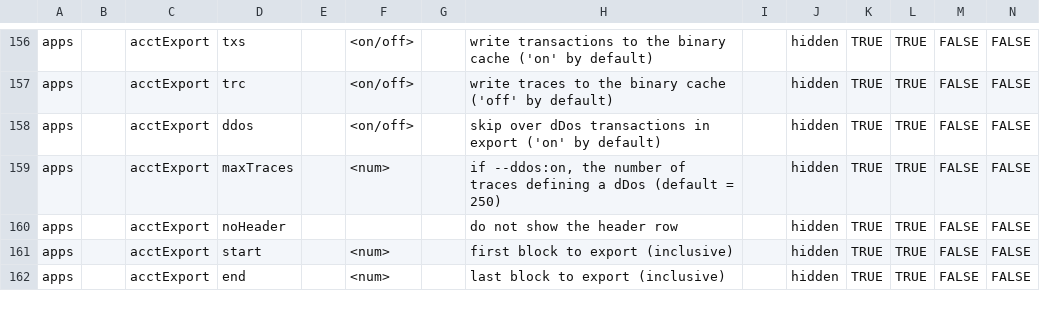
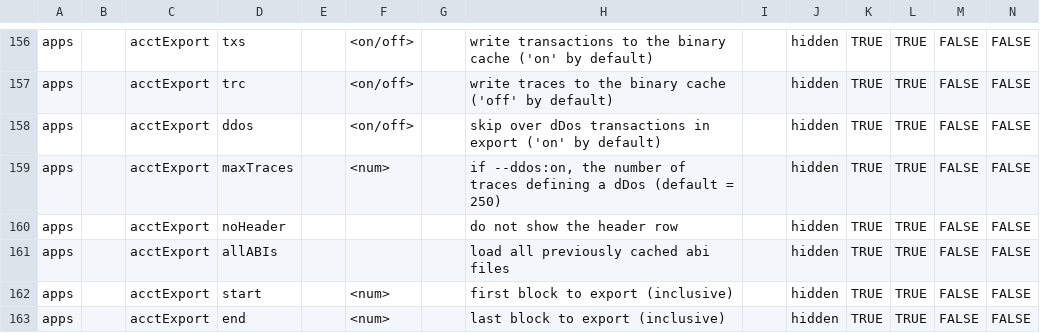
Before and after one commit to TrueBlocks/trueblocks-docker, a CSV file: template-parser/misc/example.csv, drawn as a sheet; only a part is shown, gaps mark what is left out; rows hold the shown columns only; the diff names each change by its address in the sheet, - before the commit and + after, or states it on an @@ line.

Commit message:
Adding allABIs option to acctExport

```diff
--- a/template-parser/misc/example.csv
+++ b/template-parser/misc/example.csv
+row 161: apps |  | acctExport | allABIs |  |  |  | load all previously cached abi files |  | hidden | TRUE | TRUE | FALSE | FALSE
```
Also changed, not shown: 1 other file.
